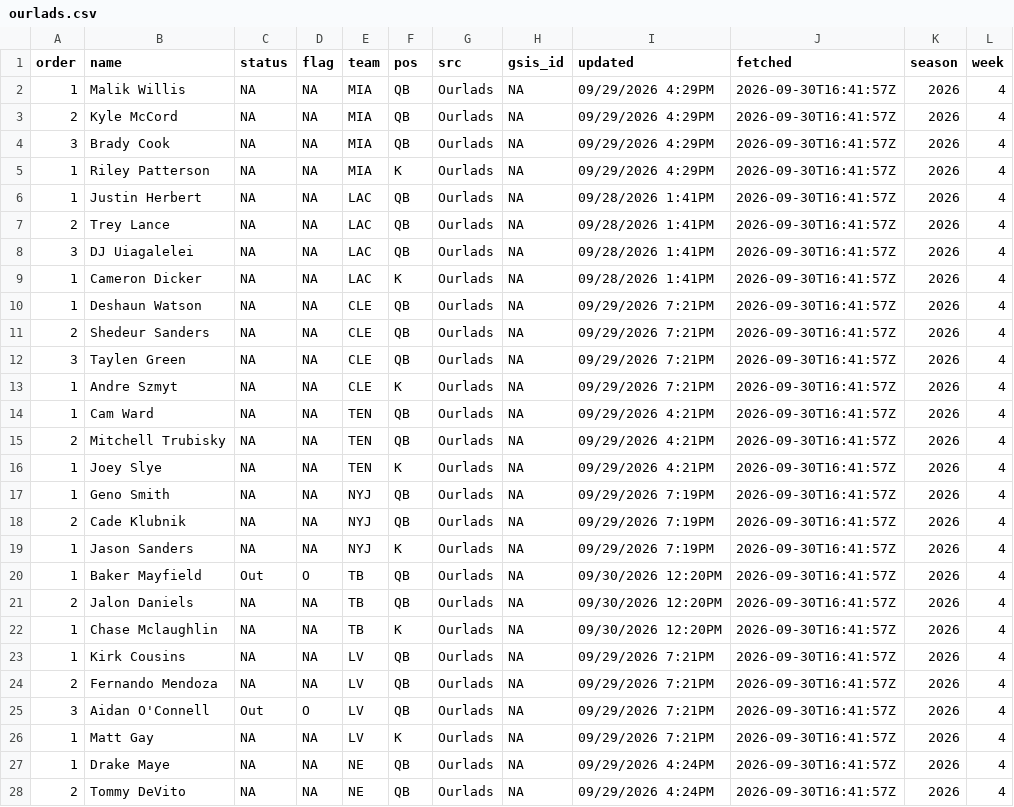
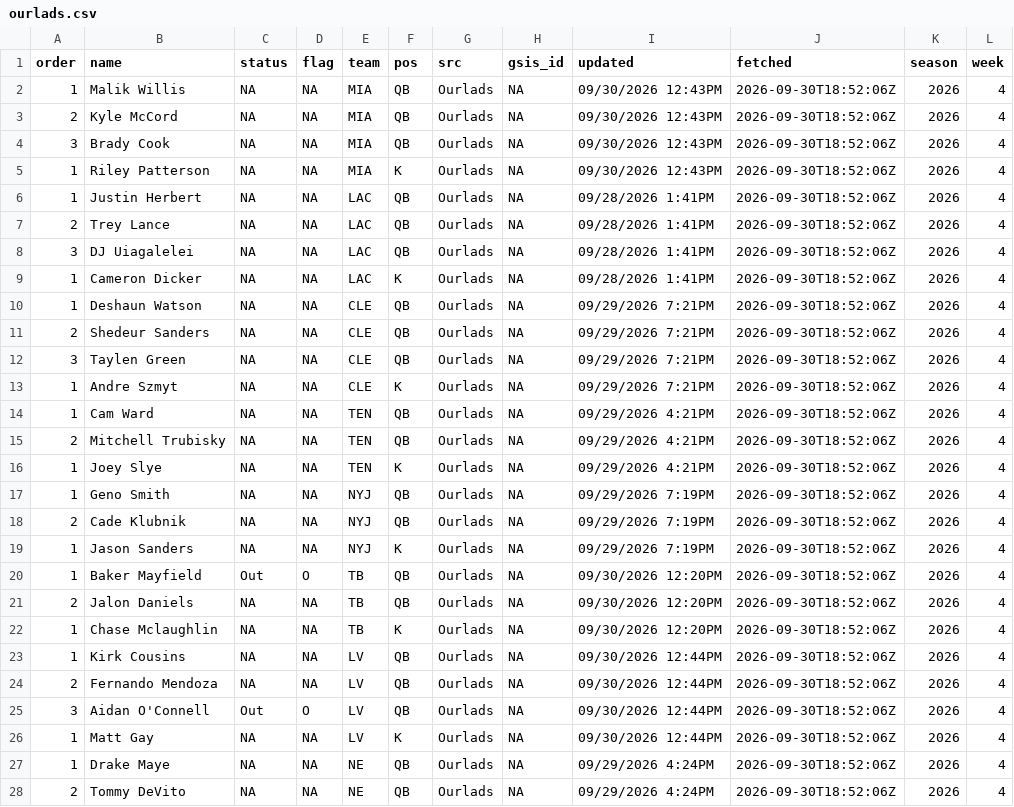
Before and after one commit to andrew-w-schroeder/dst-site, a CSV file: data/lines/sources/ourlads.csv, drawn as a sheet; only a part is shown; the diff covers the shown part only.

```diff
--- a/data/lines/sources/ourlads.csv
+++ b/data/lines/sources/ourlads.csv
@@ -1,28 +1,28 @@
 "order","name","status","flag","team","pos","src","gsis_id","updated","fetched","season","week"
-1,"Malik Willis",NA,NA,"MIA","QB","Ourlads",NA,"09/29/2026 4:29PM","2026-09-30T16:41:57Z",2026,4
-2,"Kyle McCord",NA,NA,"MIA","QB","Ourlads",NA,"09/29/2026 4:29PM","2026-09-30T16:41:57Z",2026,4
-3,"Brady Cook",NA,NA,"MIA","QB","Ourlads",NA,"09/29/2026 4:29PM","2026-09-30T16:41:57Z",2026,4
-1,"Riley Patterson",NA,NA,"MIA","K","Ourlads",NA,"09/29/2026 4:29PM","2026-09-30T16:41:57Z",2026,4
-1,"Justin Herbert",NA,NA,"LAC","QB","Ourlads",NA,"09/28/2026 1:41PM","2026-09-30T16:41:57Z",2026,4
-2,"Trey Lance",NA,NA,"LAC","QB","Ourlads",NA,"09/28/2026 1:41PM","2026-09-30T16:41:57Z",2026,4
-3,"DJ Uiagalelei",NA,NA,"LAC","QB","Ourlads",NA,"09/28/2026 1:41PM","2026-09-30T16:41:57Z",2026,4
-1,"Cameron Dicker",NA,NA,"LAC","K","Ourlads",NA,"09/28/2026 1:41PM","2026-09-30T16:41:57Z",2026,4
-1,"Deshaun Watson",NA,NA,"CLE","QB","Ourlads",NA,"09/29/2026 7:21PM","2026-09-30T16:41:57Z",2026,4
-2,"Shedeur Sanders",NA,NA,"CLE","QB","Ourlads",NA,"09/29/2026 7:21PM","2026-09-30T16:41:57Z",2026,4
-3,"Taylen Green",NA,NA,"CLE","QB","Ourlads",NA,"09/29/2026 7:21PM","2026-09-30T16:41:57Z",2026,4
-1,"Andre Szmyt",NA,NA,"CLE","K","Ourlads",NA,"09/29/2026 7:21PM","2026-09-30T16:41:57Z",2026,4
-1,"Cam Ward",NA,NA,"TEN","QB","Ourlads",NA,"09/29/2026 4:21PM","2026-09-30T16:41:57Z",2026,4
-2,"Mitchell Trubisky",NA,NA,"TEN","QB","Ourlads",NA,"09/29/2026 4:21PM","2026-09-30T16:41:57Z",2026,4
-1,"Joey Slye",NA,NA,"TEN","K","Ourlads",NA,"09/29/2026 4:21PM","2026-09-30T16:41:57Z",2026,4
-1,"Geno Smith",NA,NA,"NYJ","QB","Ourlads",NA,"09/29/2026 7:19PM","2026-09-30T16:41:57Z",2026,4
-2,"Cade Klubnik",NA,NA,"NYJ","QB","Ourlads",NA,"09/29/2026 7:19PM","2026-09-30T16:41:57Z",2026,4
-1,"Jason Sanders",NA,NA,"NYJ","K","Ourlads",NA,"09/29/2026 7:19PM","2026-09-30T16:41:57Z",2026,4
-1,"Baker Mayfield","Out","O","TB","QB","Ourlads",NA,"09/30/2026 12:20PM","2026-09-30T16:41:57Z",2026,4
-2,"Jalon Daniels",NA,NA,"TB","QB","Ourlads",NA,"09/30/2026 12:20PM","2026-09-30T16:41:57Z",2026,4
-1,"Chase Mclaughlin",NA,NA,"TB","K","Ourlads",NA,"09/30/2026 12:20PM","2026-09-30T16:41:57Z",2026,4
-1,"Kirk Cousins",NA,NA,"LV","QB","Ourlads",NA,"09/29/2026 7:21PM","2026-09-30T16:41:57Z",2026,4
-2,"Fernando Mendoza",NA,NA,"LV","QB","Ourlads",NA,"09/29/2026 7:21PM","2026-09-30T16:41:57Z",2026,4
-3,"Aidan O'Connell","Out","O","LV","QB","Ourlads",NA,"09/29/2026 7:21PM","2026-09-30T16:41:57Z",2026,4
-1,"Matt Gay",NA,NA,"LV","K","Ourlads",NA,"09/29/2026 7:21PM","2026-09-30T16:41:57Z",2026,4
-1,"Drake Maye",NA,NA,"NE","QB","Ourlads",NA,"09/29/2026 4:24PM","2026-09-30T16:41:57Z",2026,4
-2,"Tommy DeVito",NA,NA,"NE","QB","Ourlads",NA,"09/29/2026 4:24PM","2026-09-30T16:41:57Z",2026,4
+1,"Malik Willis",NA,NA,"MIA","QB","Ourlads",NA,"09/30/2026 12:43PM","2026-09-30T18:52:06Z",2026,4
+2,"Kyle McCord",NA,NA,"MIA","QB","Ourlads",NA,"09/30/2026 12:43PM","2026-09-30T18:52:06Z",2026,4
+3,"Brady Cook",NA,NA,"MIA","QB","Ourlads",NA,"09/30/2026 12:43PM","2026-09-30T18:52:06Z",2026,4
+1,"Riley Patterson",NA,NA,"MIA","K","Ourlads",NA,"09/30/2026 12:43PM","2026-09-30T18:52:06Z",2026,4
+1,"Justin Herbert",NA,NA,"LAC","QB","Ourlads",NA,"09/28/2026 1:41PM","2026-09-30T18:52:06Z",2026,4
+2,"Trey Lance",NA,NA,"LAC","QB","Ourlads",NA,"09/28/2026 1:41PM","2026-09-30T18:52:06Z",2026,4
+3,"DJ Uiagalelei",NA,NA,"LAC","QB","Ourlads",NA,"09/28/2026 1:41PM","2026-09-30T18:52:06Z",2026,4
+1,"Cameron Dicker",NA,NA,"LAC","K","Ourlads",NA,"09/28/2026 1:41PM","2026-09-30T18:52:06Z",2026,4
+1,"Deshaun Watson",NA,NA,"CLE","QB","Ourlads",NA,"09/29/2026 7:21PM","2026-09-30T18:52:06Z",2026,4
+2,"Shedeur Sanders",NA,NA,"CLE","QB","Ourlads",NA,"09/29/2026 7:21PM","2026-09-30T18:52:06Z",2026,4
+3,"Taylen Green",NA,NA,"CLE","QB","Ourlads",NA,"09/29/2026 7:21PM","2026-09-30T18:52:06Z",2026,4
+1,"Andre Szmyt",NA,NA,"CLE","K","Ourlads",NA,"09/29/2026 7:21PM","2026-09-30T18:52:06Z",2026,4
+1,"Cam Ward",NA,NA,"TEN","QB","Ourlads",NA,"09/29/2026 4:21PM","2026-09-30T18:52:06Z",2026,4
+2,"Mitchell Trubisky",NA,NA,"TEN","QB","Ourlads",NA,"09/29/2026 4:21PM","2026-09-30T18:52:06Z",2026,4
+1,"Joey Slye",NA,NA,"TEN","K","Ourlads",NA,"09/29/2026 4:21PM","2026-09-30T18:52:06Z",2026,4
+1,"Geno Smith",NA,NA,"NYJ","QB","Ourlads",NA,"09/29/2026 7:19PM","2026-09-30T18:52:06Z",2026,4
+2,"Cade Klubnik",NA,NA,"NYJ","QB","Ourlads",NA,"09/29/2026 7:19PM","2026-09-30T18:52:06Z",2026,4
+1,"Jason Sanders",NA,NA,"NYJ","K","Ourlads",NA,"09/29/2026 7:19PM","2026-09-30T18:52:06Z",2026,4
+1,"Baker Mayfield","Out","O","TB","QB","Ourlads",NA,"09/30/2026 12:20PM","2026-09-30T18:52:06Z",2026,4
+2,"Jalon Daniels",NA,NA,"TB","QB","Ourlads",NA,"09/30/2026 12:20PM","2026-09-30T18:52:06Z",2026,4
+1,"Chase Mclaughlin",NA,NA,"TB","K","Ourlads",NA,"09/30/2026 12:20PM","2026-09-30T18:52:06Z",2026,4
+1,"Kirk Cousins",NA,NA,"LV","QB","Ourlads",NA,"09/30/2026 12:44PM","2026-09-30T18:52:06Z",2026,4
+2,"Fernando Mendoza",NA,NA,"LV","QB","Ourlads",NA,"09/30/2026 12:44PM","2026-09-30T18:52:06Z",2026,4
+3,"Aidan O'Connell","Out","O","LV","QB","Ourlads",NA,"09/30/2026 12:44PM","2026-09-30T18:52:06Z",2026,4
+1,"Matt Gay",NA,NA,"LV","K","Ourlads",NA,"09/30/2026 12:44PM","2026-09-30T18:52:06Z",2026,4
+1,"Drake Maye",NA,NA,"NE","QB","Ourlads",NA,"09/29/2026 4:24PM","2026-09-30T18:52:06Z",2026,4
+2,"Tommy DeVito",NA,NA,"NE","QB","Ourlads",NA,"09/29/2026 4:24PM","2026-09-30T18:52:06Z",2026,4
```
Also changed, not shown: 110 edited cells elsewhere in this file, data/lines/ecr_history.csv, data/lines/line_history.csv, 9 other files.
